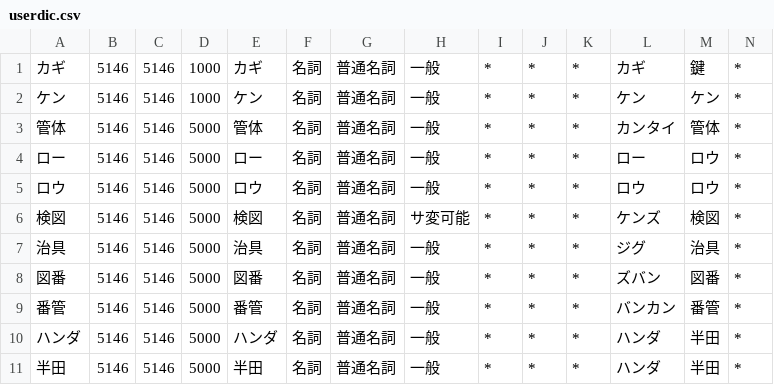
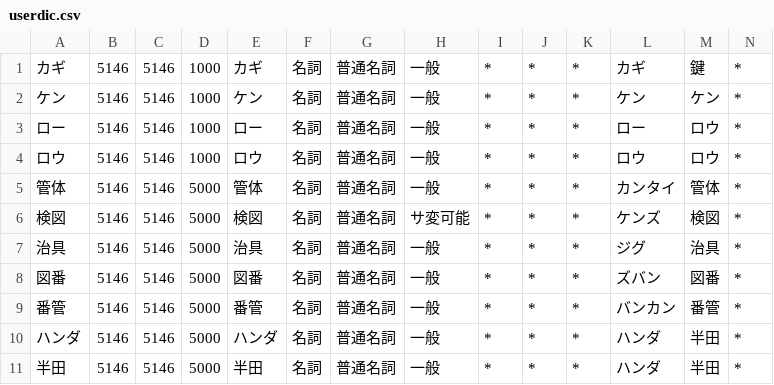
Before and after one commit to Yoshinobu-Ishizaki/upnote_md_mgr, a CSV file: sudachi/userdic.csv, drawn as a sheet; only a part is shown; removed rows and columns are numbered as before the commit, all else as after; rows hold the shown columns only; the diff names each change by its address in the sheet, - before the commit and + after, or states it on an @@ line.

Commit message:
単なる行の入れ替え

```diff
--- a/sudachi/userdic.csv
+++ b/sudachi/userdic.csv
+row 3: ロー | 5146 | 5146 | 1000 | ロー | 名詞 | 普通名詞 | 一般 | * | * | * | ロー | ロウ | *
+row 4: ロウ | 5146 | 5146 | 1000 | ロウ | 名詞 | 普通名詞 | 一般 | * | * | * | ロウ | ロウ | *
-row 4: ロー | 5146 | 5146 | 5000 | ロー | 名詞 | 普通名詞 | 一般 | * | * | * | ロー | ロウ | *
-row 5: ロウ | 5146 | 5146 | 5000 | ロウ | 名詞 | 普通名詞 | 一般 | * | * | * | ロウ | ロウ | *
```
